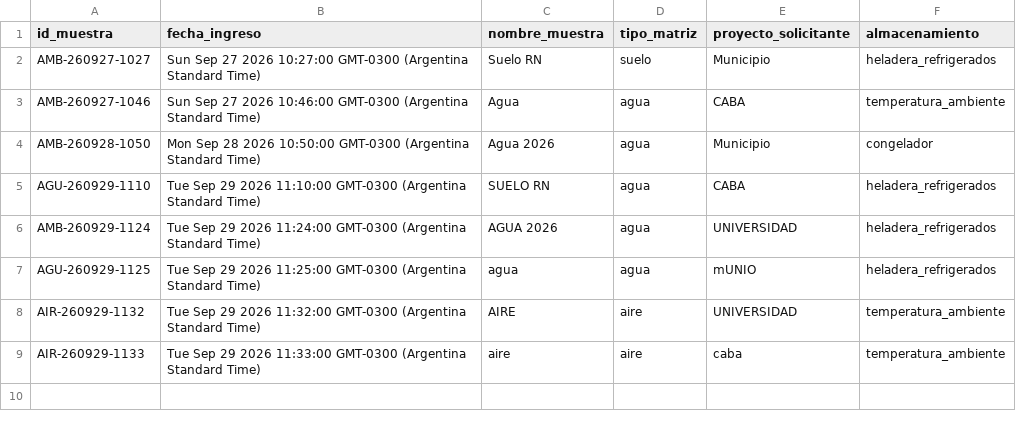
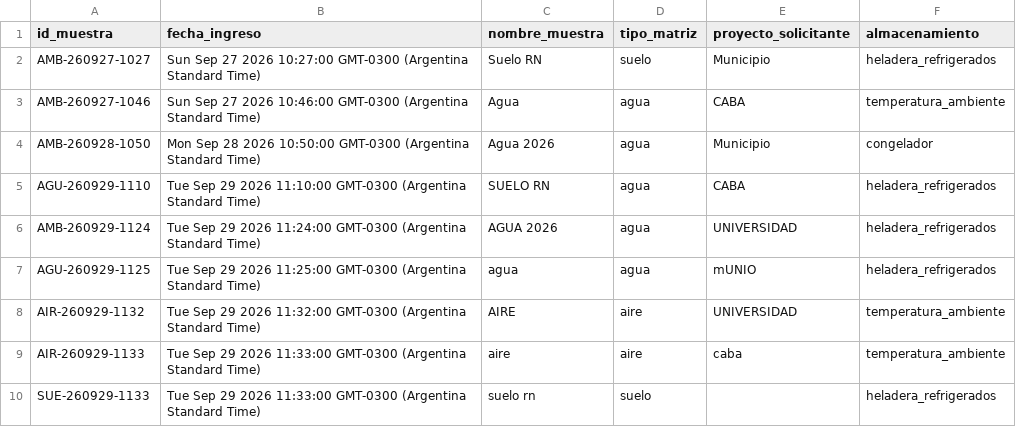
Before and after one commit to proyectocienciasambientales/laboratorio-ambiental-datos, a CSV file: disponibilidad.csv, drawn as a sheet; the diff names each change by its address in the sheet, - before the commit and + after, or states it on an @@ line.

Commit message:
Actualización automática de disponibilidad de muestras

```diff
--- a/disponibilidad.csv
+++ b/disponibilidad.csv
+row 10: SUE-260929-1133 | Tue Sep 29 2026 11:33:00 GMT-0300 (Argentina Standard Time) | suelo rn | suelo |  | heladera_refrigerados
```
